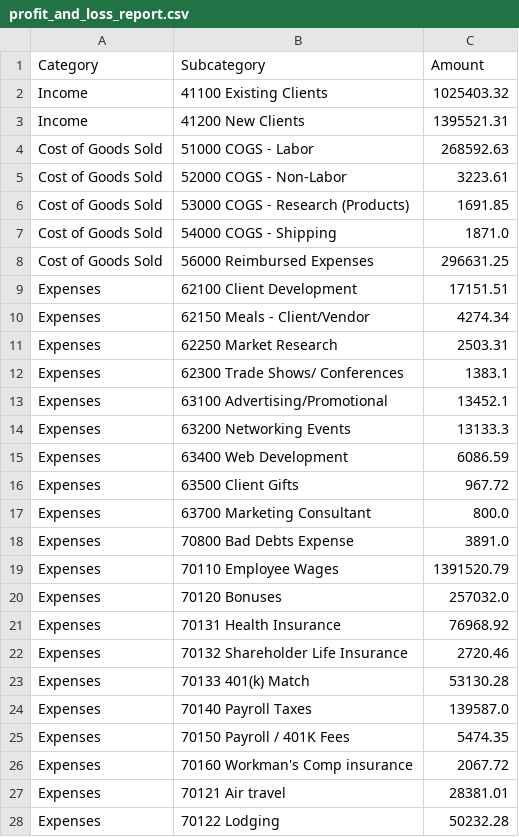
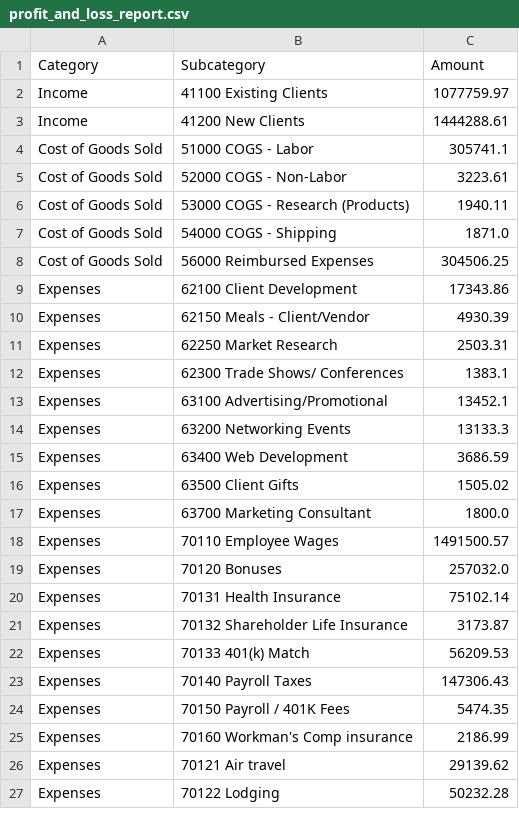
Before and after one commit to Interact-Brands/finance-reporting, a CSV file: profit_and_loss_report.csv, drawn as a sheet; only a part is shown; the diff covers the shown part only.

```diff
--- a/profit_and_loss_report.csv
+++ b/profit_and_loss_report.csv
@@ -1,11 +1,11 @@
 Category,Subcategory,Amount
-Income,41100 Existing Clients,1025403.32
-Income,41200 New Clients,1395521.31
-Cost of Goods Sold,51000 COGS - Labor,268592.63
+Income,41100 Existing Clients,1077759.97
+Income,41200 New Clients,1444288.61
+Cost of Goods Sold,51000 COGS - Labor,305741.1
 Cost of Goods Sold,52000 COGS - Non-Labor,3223.61
-Cost of Goods Sold,53000 COGS - Research (Products),1691.85
+Cost of Goods Sold,53000 COGS - Research (Products),1940.11
 Cost of Goods Sold,54000 COGS - Shipping,1871.0
-Cost of Goods Sold,56000 Reimbursed Expenses,296631.25
-Expenses,62100 Client Development,17151.51
-Expenses,62150 Meals - Client/Vendor,4274.34
+Cost of Goods Sold,56000 Reimbursed Expenses,304506.25
+Expenses,62100 Client Development,17343.86
+Expenses,62150 Meals - Client/Vendor,4930.39
 Expenses,62250 Market Research,2503.31
@@ -14,15 +14,14 @@ Expenses,63100 Advertising/Promotional,13452.1
 Expenses,63200 Networking Events,13133.3
-Expenses,63400 Web Development,6086.59
-Expenses,63500 Client Gifts,967.72
-Expenses,63700 Marketing Consultant,800.0
-Expenses,70800 Bad Debts Expense,3891.0
-Expenses,70110 Employee Wages,1391520.79
+Expenses,63400 Web Development,3686.59
+Expenses,63500 Client Gifts,1505.02
+Expenses,63700 Marketing Consultant,1800.0
+Expenses,70110 Employee Wages,1491500.57
 Expenses,70120 Bonuses,257032.0
-Expenses,70131 Health Insurance,76968.92
-Expenses,70132 Shareholder Life Insurance,2720.46
-Expenses,70133 401(k) Match,53130.28
-Expenses,70140 Payroll Taxes,139587.0
+Expenses,70131 Health Insurance,75102.14
+Expenses,70132 Shareholder Life Insurance,3173.87
+Expenses,70133 401(k) Match,56209.53
+Expenses,70140 Payroll Taxes,147306.43
 Expenses,70150 Payroll / 401K Fees,5474.35
-Expenses,70160 Workman's Comp insurance,2067.72
-Expenses,70121 Air travel,28381.01
+Expenses,70160 Workman's Comp insurance,2186.99
+Expenses,70121 Air travel,29139.62
 Expenses,70122 Lodging,50232.28
```
Also changed, not shown: 22 edited cells elsewhere in this file, deals.csv, 1 other file.
